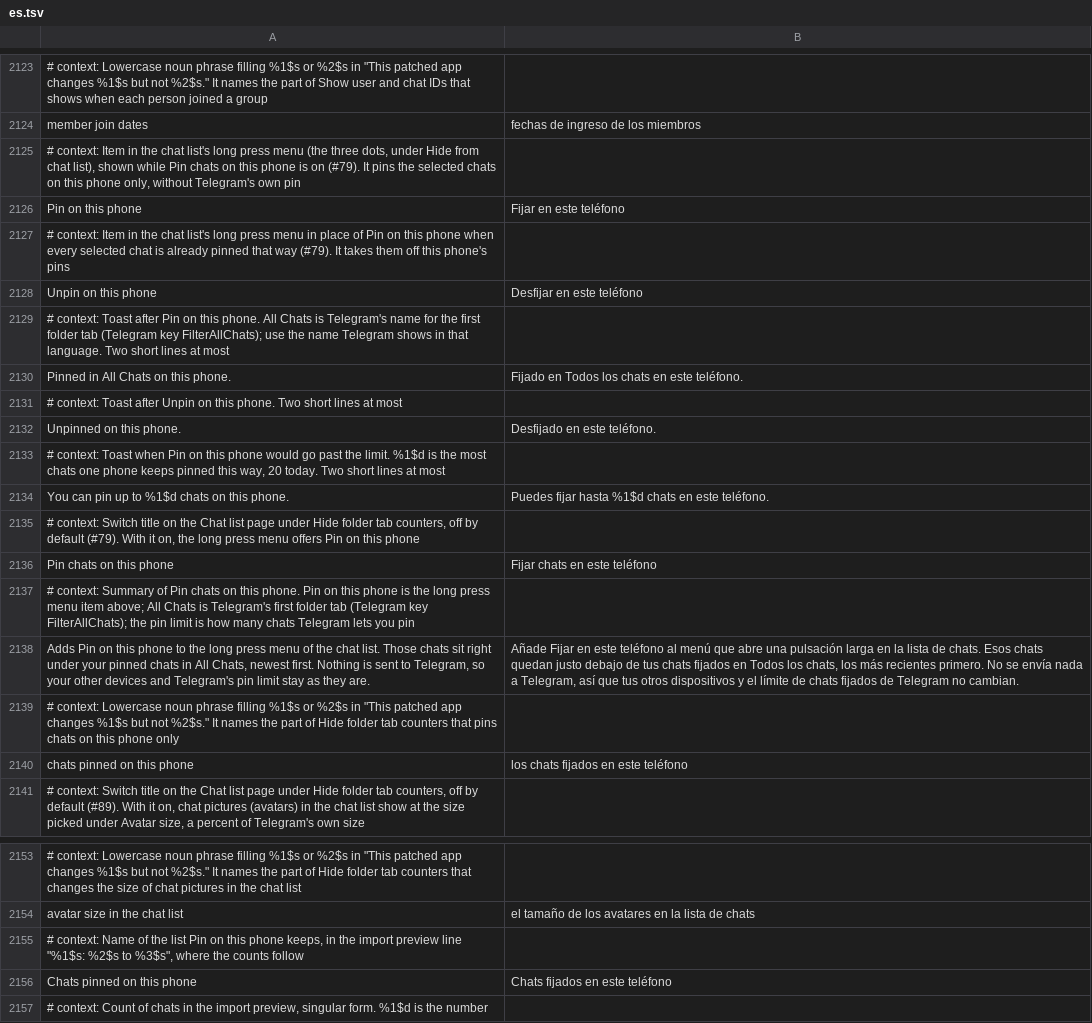
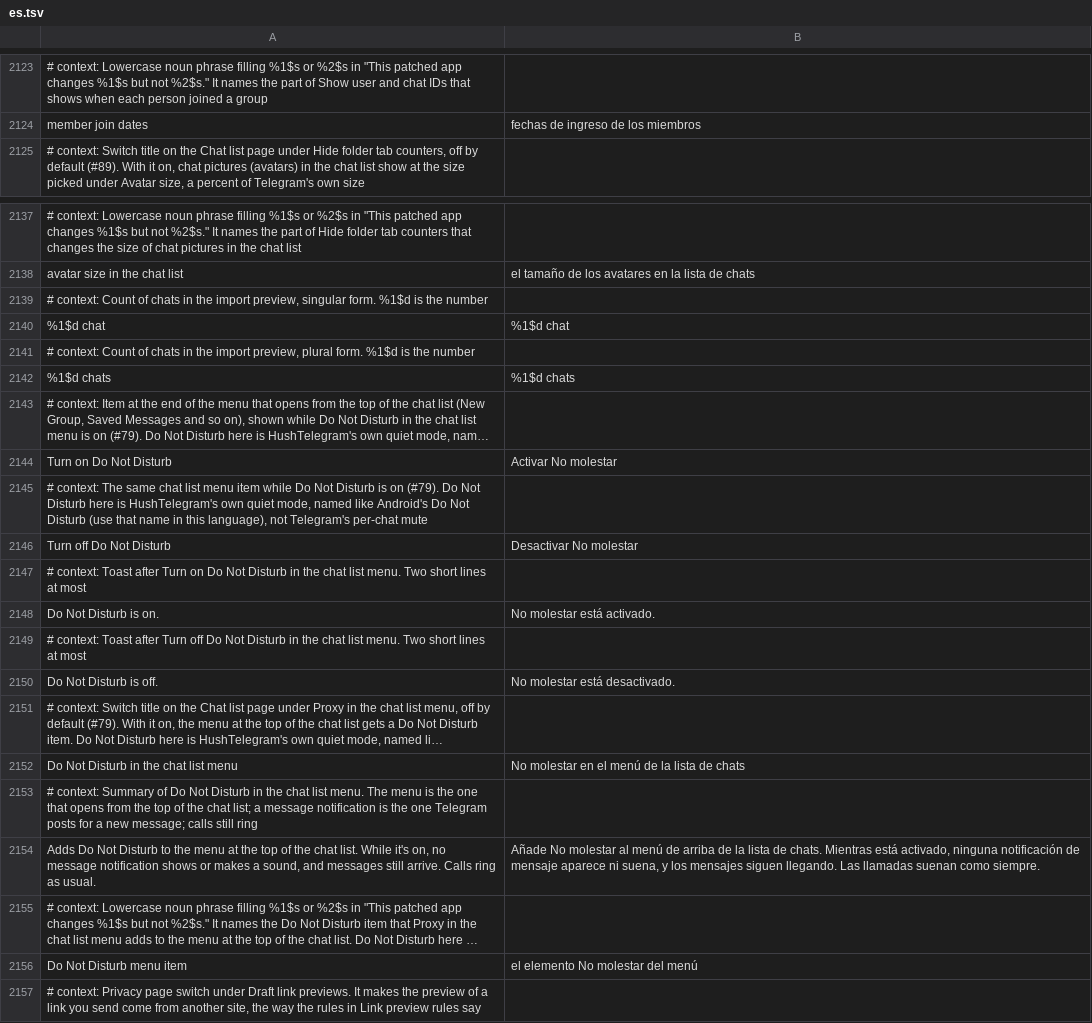
Before and after one commit to SysAdminDoc/HushTelegram, a TSV file: extensions/shared/library/src/main/l10n/es.tsv, drawn as a sheet; only a part is shown, gaps mark what is left out; the shorter side is filled out with more unchanged rows; long unchanged cells end in …; the diff covers the shown part only; the diff names each change by its address in the sheet, - before the commit and + after, or states it on an @@ line.

```diff
--- a/extensions/shared/library/src/main/l10n/es.tsv
+++ b/extensions/shared/library/src/main/l10n/es.tsv
-row 2125: # context: Item in the chat list's long press menu (the three dots, under Hide from chat list), shown while Pin chats on this phone is on (#79). It pins the selected chats on this phone only, without Telegram's own pin
-row 2126: Pin on this phone | Fijar en este teléfono
-row 2127: # context: Item in the chat list's long press menu in place of Pin on this phone when every selected chat is already pinned that way (#79). It takes them off this phone's pins
-row 2128: Unpin on this phone | Desfijar en este teléfono
-row 2129: # context: Toast after Pin on this phone. All Chats is Telegram's name for the first folder tab (Telegram key FilterAllChats); use the name Telegram shows in that language. Two short lines at most
-row 2130: Pinned in All Chats on this phone. | Fijado en Todos los chats en este teléfono.
-row 2131: # context: Toast after Unpin on this phone. Two short lines at most
-row 2132: Unpinned on this phone. | Desfijado en este teléfono.
-row 2133: # context: Toast when Pin on this phone would go past the limit. %1$d is the most chats one phone keeps pinned this way, 20 today. Two short lines at most
-row 2134: You can pin up to %1$d chats on this phone. | Puedes fijar hasta %1$d chats en este teléfono.
-row 2135: # context: Switch title on the Chat list page under Hide folder tab counters, off by default (#79). With it on, the long press menu offers Pin on this phone
-row 2136: Pin chats on this phone | Fijar chats en este teléfono
-row 2137: # context: Summary of Pin chats on this phone. Pin on this phone is the long press menu item above; All Chats is Telegram's first folder tab (Telegram key FilterAllChats); the pin limit is how many chats Telegram lets you pin
-row 2138: Adds Pin on this phone to the long press menu of the chat list. Those chats sit right under your pinned chats in All Chats, newest first. Nothing is sent to Telegram, so your other devices and Telegram's pin limit stay as they are. | Añade Fijar en este teléfono al menú que abre una pulsación larga en la lista de chats. Esos chats quedan justo debajo de tus chats fijados en Todos los chats, los más recientes primero. No se envía nada a Telegram, así que tus otros dispositivos y el límite de chats fijados de Telegram no cambian.
-row 2139: # context: Lowercase noun phrase filling %1$s or %2$s in "This patched app changes %1$s but not %2$s." It names the part of Hide folder tab counters that pins chats on this phone only
-row 2140: chats pinned on this phone | los chats fijados en este teléfono
-row 2155: # context: Name of the list Pin on this phone keeps, in the import preview line "%1$s: %2$s to %3$s", where the counts follow
-row 2156: Chats pinned on this phone | Chats fijados en este teléfono
```
Also changed, not shown: 10 removed rows elsewhere in this file, extensions/shared/library/src/main/l10n/bg.tsv, extensions/shared/library/src/main/l10n/de.tsv, 33 other files.
